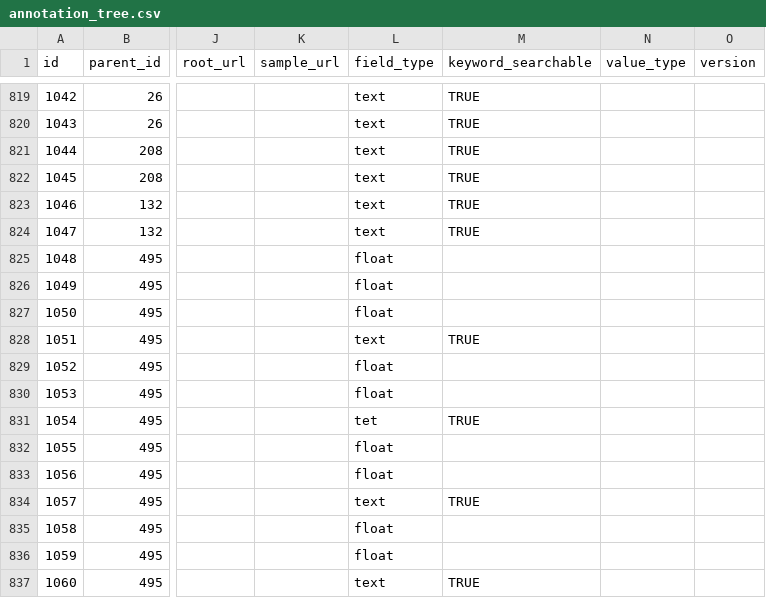
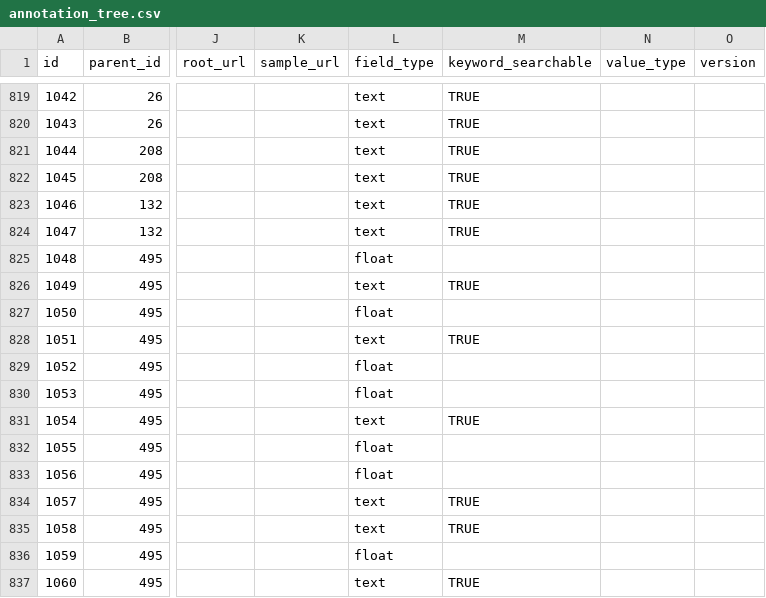
Before and after one commit to USCbiostats/annoq-site, a CSV file: metadata/annotation_tree.csv, drawn as a sheet; only a part is shown, gaps mark what is left out; the diff names each change by its address in the sheet, - before the commit and + after, or states it on an @@ line.

```diff
--- a/metadata/annotation_tree.csv
+++ b/metadata/annotation_tree.csv
-L826 (field_type): float
+L826 (field_type): text
-M826 (keyword_searchable): (empty)
+M826 (keyword_searchable): TRUE
-L831 (field_type): tet
+L831 (field_type): text
-L835 (field_type): float
+L835 (field_type): text
-M835 (keyword_searchable): (empty)
+M835 (keyword_searchable): TRUE
```
Also changed, not shown: 1 other file.
